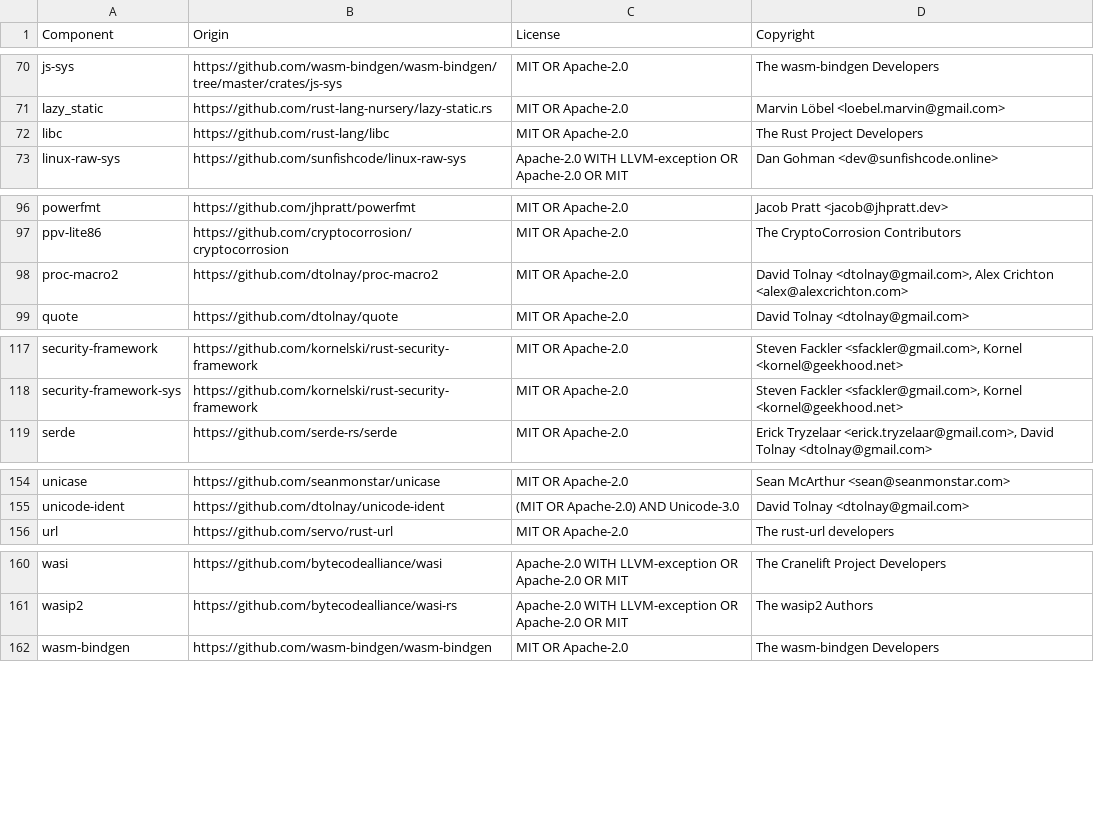
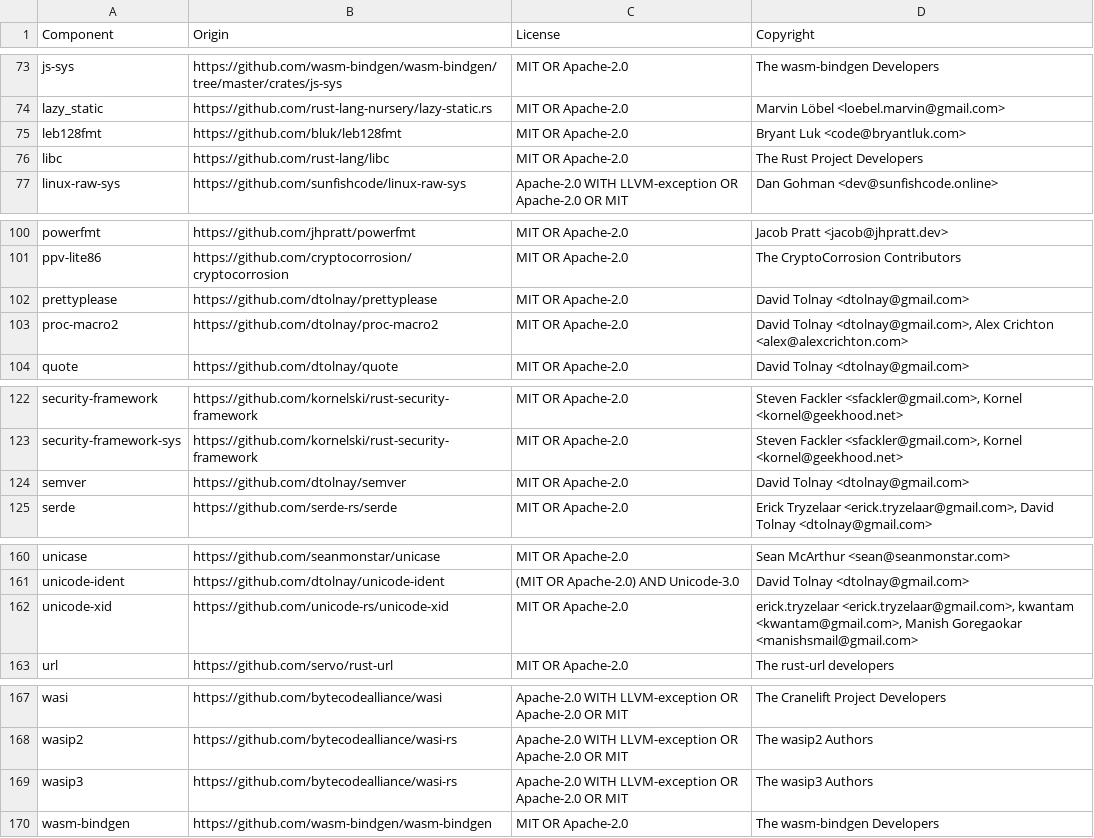
Before and after one commit to DataDog/datadog-api-client-rust, a CSV file: LICENSE-3rdparty.csv, drawn as a sheet; only a part is shown, gaps mark what is left out; the diff covers the shown part only.

```diff
--- a/LICENSE-3rdparty.csv
+++ b/LICENSE-3rdparty.csv
@@ -71,2 +74,3 @@ js-sys,https://github.com/wasm-bindgen/wasm-bindgen/tree/master/crates/js-sys,MI
 lazy_static,https://github.com/rust-lang-nursery/lazy-static.rs,MIT OR Apache-2.0,Marvin Löbel <loebel.marvin@gmail.com>
+leb128fmt,https://github.com/bluk/leb128fmt,MIT OR Apache-2.0,Bryant Luk <code@bryantluk.com>
 libc,https://github.com/rust-lang/libc,MIT OR Apache-2.0,The Rust Project Developers
@@ -97,2 +101,3 @@ powerfmt,https://github.com/jhpratt/powerfmt,MIT OR Apache-2.0,Jacob Pratt <jaco
 ppv-lite86,https://github.com/cryptocorrosion/cryptocorrosion,MIT OR Apache-2.0,The CryptoCorrosion Contributors
+prettyplease,https://github.com/dtolnay/prettyplease,MIT OR Apache-2.0,David Tolnay <dtolnay@gmail.com>
 proc-macro2,https://github.com/dtolnay/proc-macro2,MIT OR Apache-2.0,"David Tolnay <dtolnay@gmail.com>, Alex Crichton <alex@alexcrichton.com>"
@@ -118,2 +123,3 @@ security-framework,https://github.com/kornelski/rust-security-framework,MIT OR A
 security-framework-sys,https://github.com/kornelski/rust-security-framework,MIT OR Apache-2.0,"Steven Fackler <sfackler@gmail.com>, Kornel <kornel@geekhood.net>"
+semver,https://github.com/dtolnay/semver,MIT OR Apache-2.0,David Tolnay <dtolnay@gmail.com>
 serde,https://github.com/serde-rs/serde,MIT OR Apache-2.0,"Erick Tryzelaar <erick.tryzelaar@gmail.com>, David Tolnay <dtolnay@gmail.com>"
@@ -155,2 +161,3 @@ unicase,https://github.com/seanmonstar/unicase,MIT OR Apache-2.0,Sean McArthur <
 unicode-ident,https://github.com/dtolnay/unicode-ident,(MIT OR Apache-2.0) AND Unicode-3.0,David Tolnay <dtolnay@gmail.com>
+unicode-xid,https://github.com/unicode-rs/unicode-xid,MIT OR Apache-2.0,"erick.tryzelaar <erick.tryzelaar@gmail.com>, kwantam <kwantam@gmail.com>, Manish Goregaokar <manishsmail@gmail.com>"
 url,https://github.com/servo/rust-url,MIT OR Apache-2.0,The rust-url developers
@@ -161,2 +168,3 @@ wasi,https://github.com/bytecodealliance/wasi,Apache-2.0 WITH LLVM-exception OR
 wasip2,https://github.com/bytecodealliance/wasi-rs,Apache-2.0 WITH LLVM-exception OR Apache-2.0 OR MIT,The wasip2 Authors
+wasip3,https://github.com/bytecodealliance/wasi-rs,Apache-2.0 WITH LLVM-exception OR Apache-2.0 OR MIT,The wasip3 Authors
 wasm-bindgen,https://github.com/wasm-bindgen/wasm-bindgen,MIT OR Apache-2.0,The wasm-bindgen Developers
```
Also changed, not shown: 11 added rows elsewhere in this file, 11 other files.
